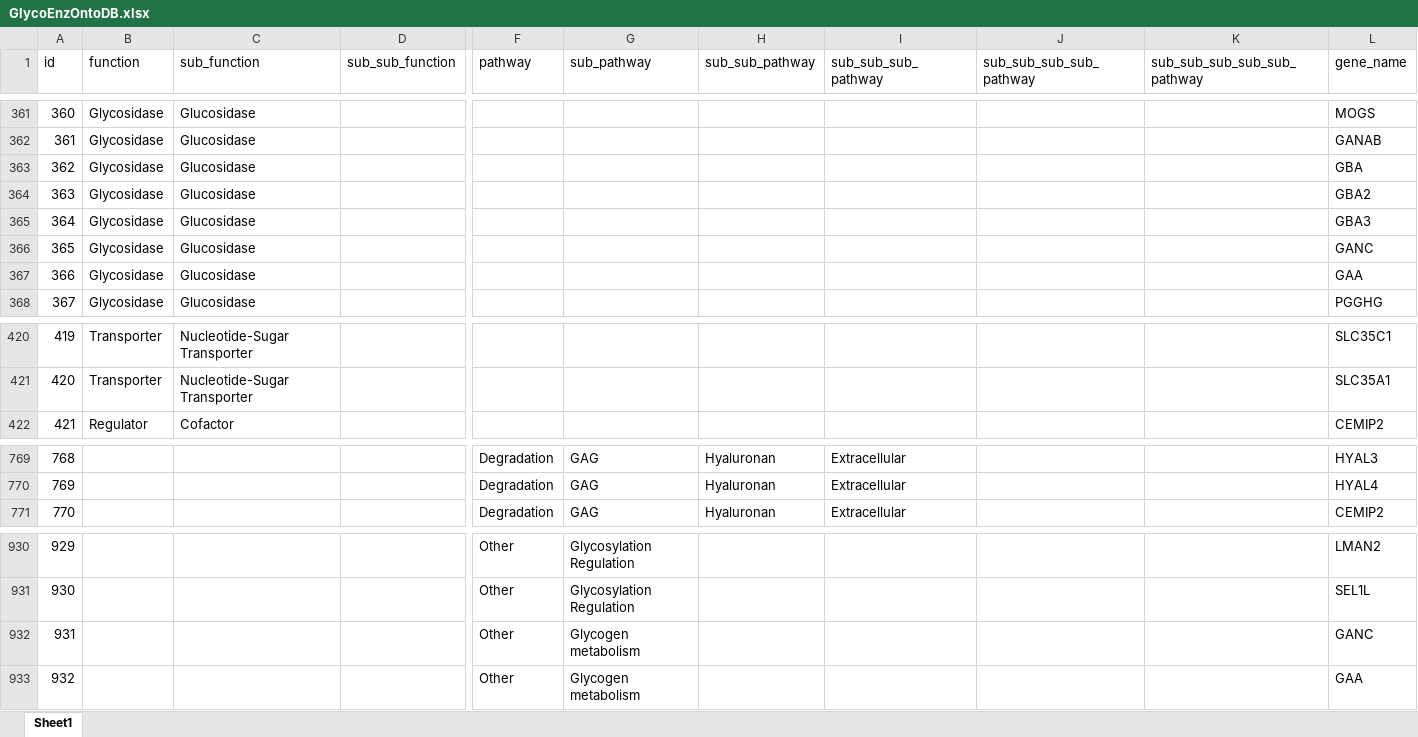
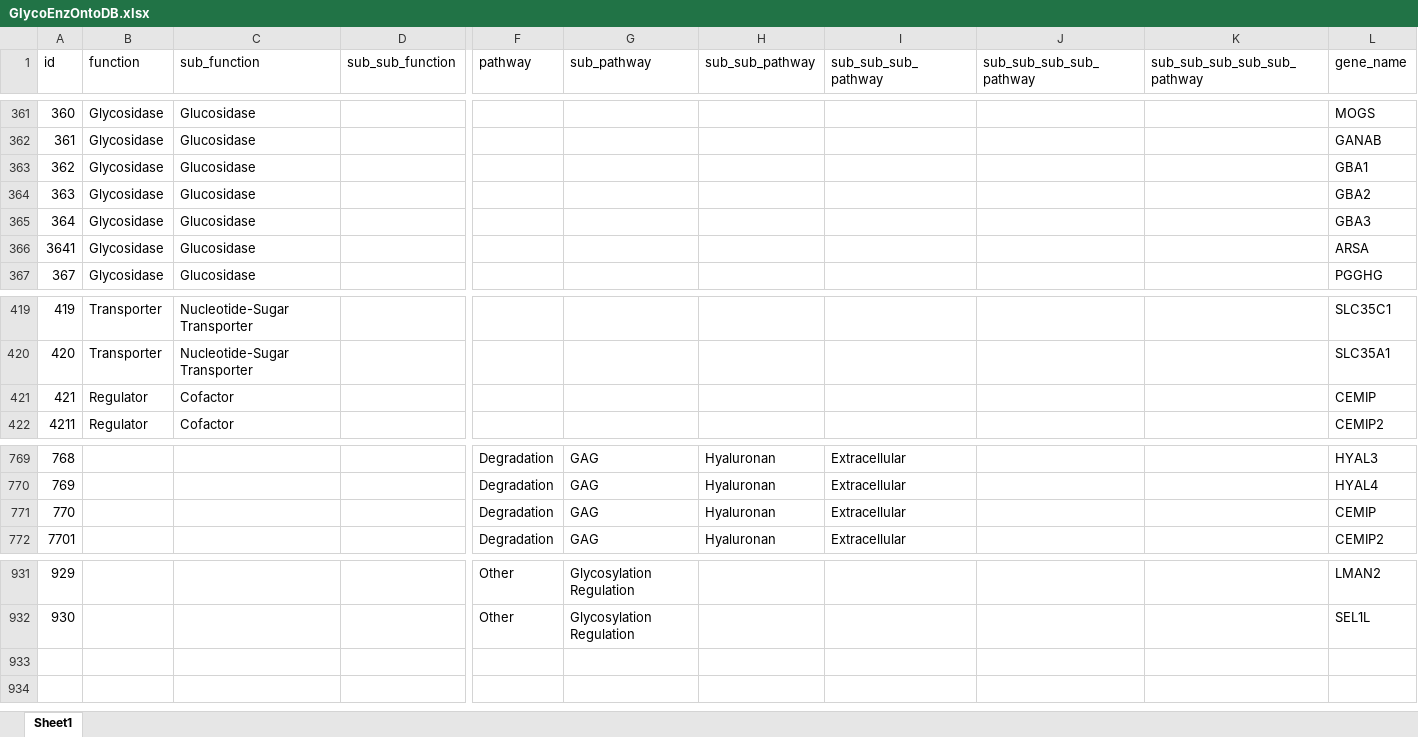
Before and after one commit to neel-lab/webGlycoEnzDB, an Excel workbook: dataloader/data/GlycoEnzOntoDB.xlsx, sheet Sheet1, drawn as a sheet; only a part is shown, gaps mark what is left out; values as stored, in another font and other column widths than the file's, no borders; removed rows and columns are numbered as before the commit, all else as after; rows hold the shown columns only; the diff names each change by its address in the sheet, - before the commit and + after, or states it on an @@ line.

Commit message:
Added Gene Notes/comment

```diff
--- a/dataloader/data/GlycoEnzOntoDB.xlsx (sheet Sheet1)
+++ b/dataloader/data/GlycoEnzOntoDB.xlsx (sheet Sheet1)
-L363 (gene_name): GBA
+L363 (gene_name): GBA1
-row 366: 365 | Glycosidase | Glucosidase |  |  |  |  |  |  |  | GANC
@@ column A (id) renumbered between rows 366 and 772 @@
-L366 (gene_name): GAA
+L366 (gene_name): ARSA
+row 421: 421 | Regulator | Cofactor |  |  |  |  |  |  |  | CEMIP
+row 771: 770 |  |  |  | Degradation | GAG | Hyaluronan | Extracellular |  |  | CEMIP
-row 932: 931 |  |  |  | Other | Glycogen metabolism |  |  |  |  | GANC
-row 933: 932 |  |  |  | Other | Glycogen metabolism |  |  |  |  | GAA
```
Also changed, not shown: 3 other files.
